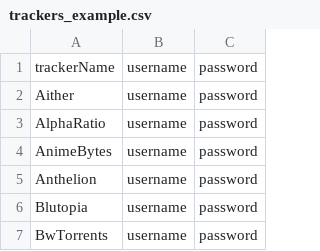
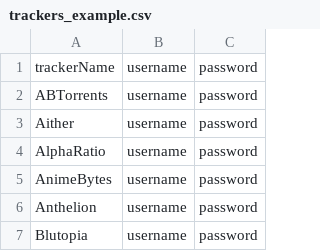
Before and after one commit to zodac/tracker-profiles, a CSV file: tracker-profiles-screenshots/src/main/resources/trackers_example.csv, drawn as a sheet; only a part is shown; the shorter side is filled out with more unchanged rows; the diff names each change by its address in the sheet, - before the commit and + after, or states it on an @@ line.

Commit message:
[ABTorrents] Implemented tracker, with manual interactions

```diff
--- a/tracker-profiles-screenshots/src/main/resources/trackers_example.csv
+++ b/tracker-profiles-screenshots/src/main/resources/trackers_example.csv
+row 2: ABTorrents | username | password
```
Also changed, not shown: 4 other files.
